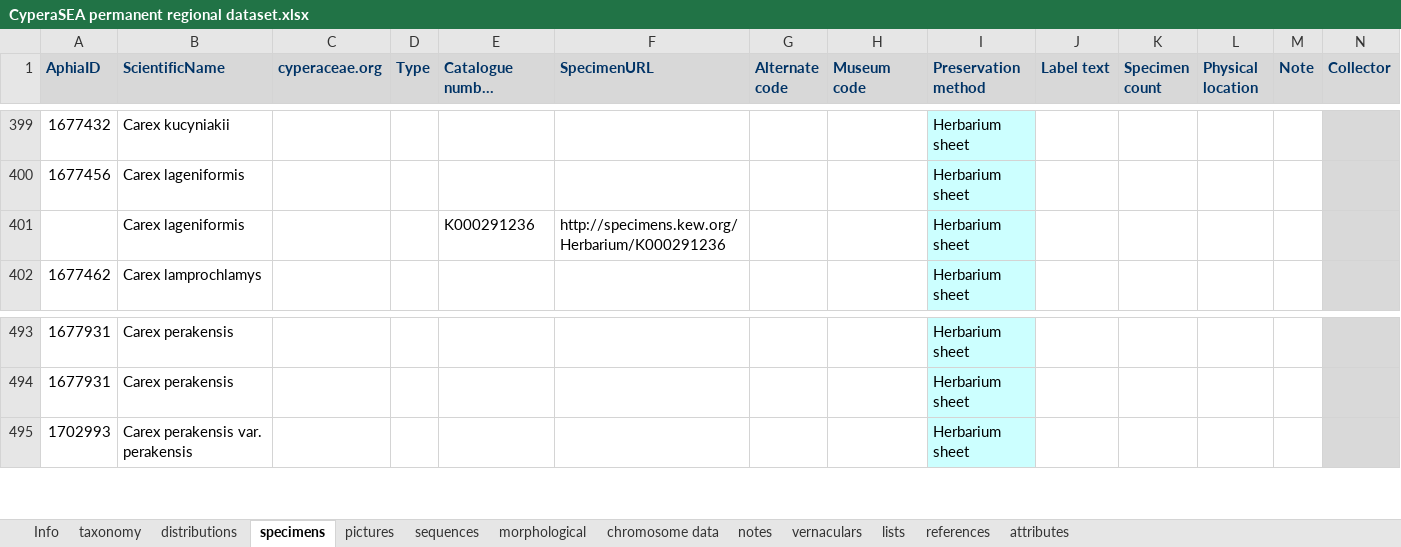
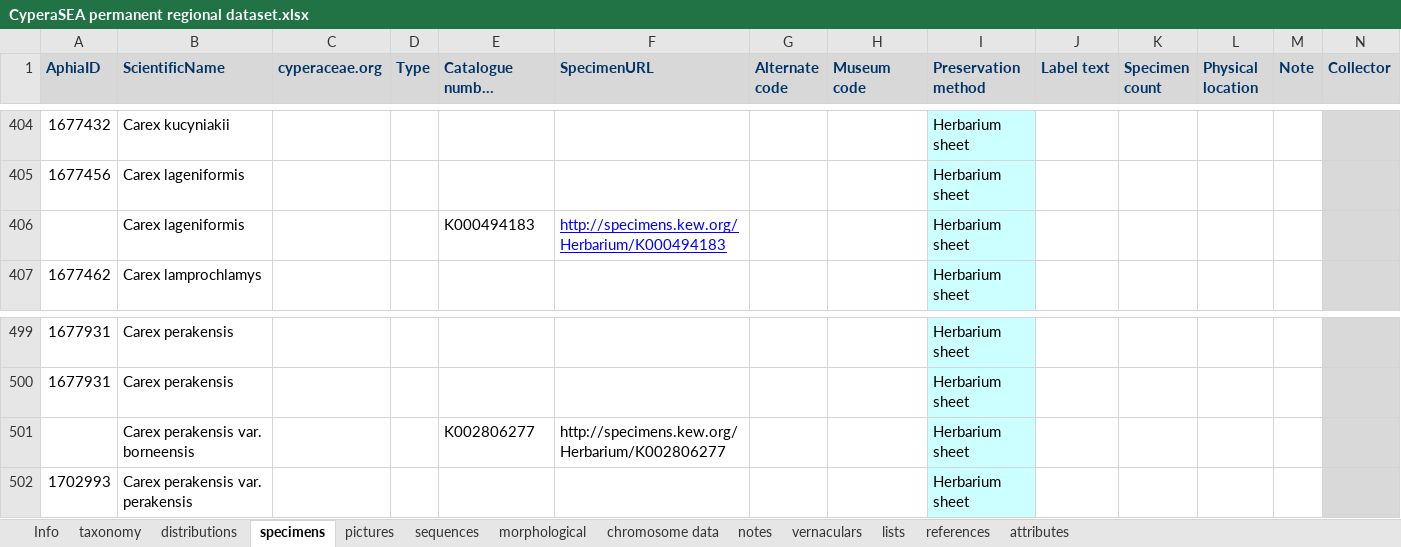
Before and after one commit to jimarcor/jimarcor.github.io, an Excel workbook: _pages/cyperaSEA/CyperaSEA permanent regional dataset.xlsx, sheet specimens, drawn as a sheet; only a part is shown, gaps mark what is left out; long unchanged cells end in …; values as stored, in another font and other column widths than the file's, no borders; addresses are those after the commit; rows hold the shown columns only; the diff covers the shown part only; the diff names each change by its address in the sheet, - before the commit and + after, or states it on an @@ line.

```diff
--- a/_pages/cyperaSEA/CyperaSEA permanent regional dataset.xlsx (sheet specimens)
+++ b/_pages/cyperaSEA/CyperaSEA permanent regional dataset.xlsx (sheet specimens)
-E406 (Catalogue number (Code/Type no.)): K000291236
+E406 (Catalogue number (Code/Type no.)): K000494183
-F406 (SpecimenURL): http://specimens.kew.org/Herbarium/K000291236
+F406 (SpecimenURL): http://specimens.kew.org/Herbarium/K000494183
@@ F406 underline: off → on, text colour: black → #0000FF @@
+row 501:  | Carex perakensis var. borneensis |  |  | K002806277 | http://specimens.kew.org/Herbarium/K002806277 |  |  | Herbarium sheet
```
Also changed, not shown: 7 added rows elsewhere in this sheet.
